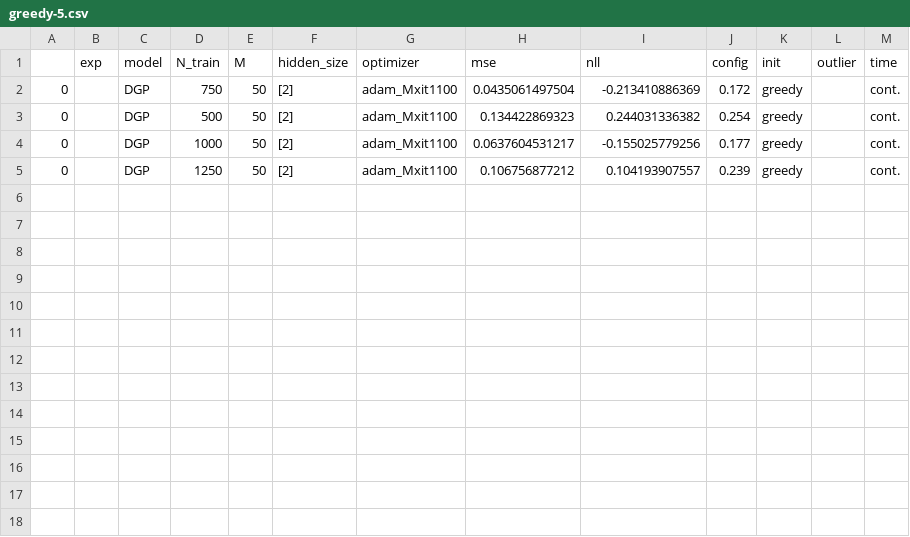
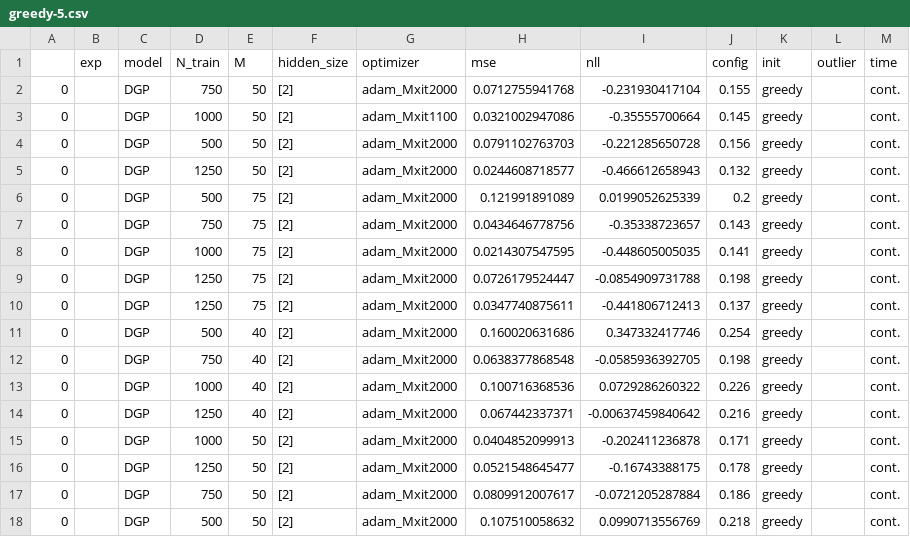
Before and after one commit to spascual/mlsalt-project, a CSV file: thesis_work/scores/greedy-5.csv, drawn as a sheet.

```diff
--- a/thesis_work/scores/greedy-5.csv
+++ b/thesis_work/scores/greedy-5.csv
@@ -1,5 +1,18 @@
 ,exp,model,N_train,M,hidden_size,optimizer,mse,nll,config,init,outlier,time
-0,,DGP,750,50,[2],adam_Mxit1100,0.0435061497504,-0.213410886369,0.172,greedy,,cont.
-0,,DGP,500,50,[2],adam_Mxit1100,0.134422869323,0.244031336382,0.254,greedy,,cont.
-0,,DGP,1000,50,[2],adam_Mxit1100,0.0637604531217,-0.155025779256,0.177,greedy,,cont.
-0,,DGP,1250,50,[2],adam_Mxit1100,0.106756877212,0.104193907557,0.239,greedy,,cont.
+0,,DGP,750,50,[2],adam_Mxit2000,0.0712755941768,-0.231930417104,0.155,greedy,,cont.
+0,,DGP,1000,50,[2],adam_Mxit1100,0.0321002947086,-0.35555700664,0.145,greedy,,cont.
+0,,DGP,500,50,[2],adam_Mxit2000,0.0791102763703,-0.221285650728,0.156,greedy,,cont.
+0,,DGP,1250,50,[2],adam_Mxit2000,0.0244608718577,-0.466612658943,0.132,greedy,,cont.
+0,,DGP,500,75,[2],adam_Mxit2000,0.121991891089,0.0199052625339,0.2,greedy,,cont.
+0,,DGP,750,75,[2],adam_Mxit2000,0.0434646778756,-0.35338723657,0.143,greedy,,cont.
+0,,DGP,1000,75,[2],adam_Mxit2000,0.0214307547595,-0.448605005035,0.141,greedy,,cont.
+0,,DGP,1250,75,[2],adam_Mxit2000,0.0726179524447,-0.0854909731788,0.198,greedy,,cont.
+0,,DGP,1250,75,[2],adam_Mxit2000,0.0347740875611,-0.441806712413,0.137,greedy,,cont.
+0,,DGP,500,40,[2],adam_Mxit2000,0.160020631686,0.347332417746,0.254,greedy,,cont.
+0,,DGP,750,40,[2],adam_Mxit2000,0.0638377868548,-0.0585936392705,0.198,greedy,,cont.
+0,,DGP,1000,40,[2],adam_Mxit2000,0.100716368536,0.0729286260322,0.226,greedy,,cont.
+0,,DGP,1250,40,[2],adam_Mxit2000,0.067442337371,-0.00637459840642,0.216,greedy,,cont.
+0,,DGP,1000,50,[2],adam_Mxit2000,0.0404852099913,-0.202411236878,0.171,greedy,,cont.
+0,,DGP,1250,50,[2],adam_Mxit2000,0.0521548645477,-0.16743388175,0.178,greedy,,cont.
+0,,DGP,750,50,[2],adam_Mxit2000,0.0809912007617,-0.0721205287884,0.186,greedy,,cont.
+0,,DGP,500,50,[2],adam_Mxit2000,0.107510058632,0.0990713556769,0.218,greedy,,cont.
```
Also changed, not shown: thesis_work/scores/baseline1.csv, thesis_work/scores/baseline2.csv, 36 other files.
